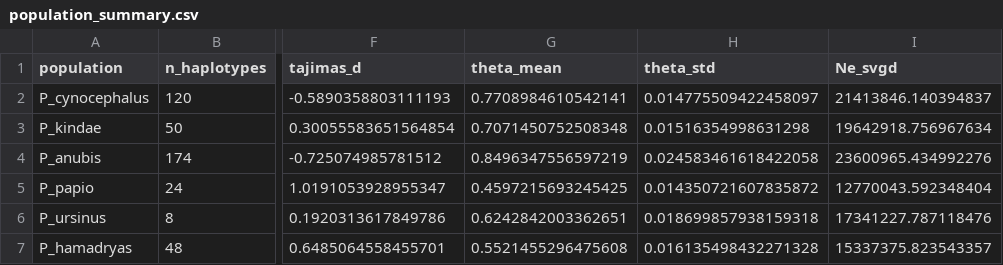
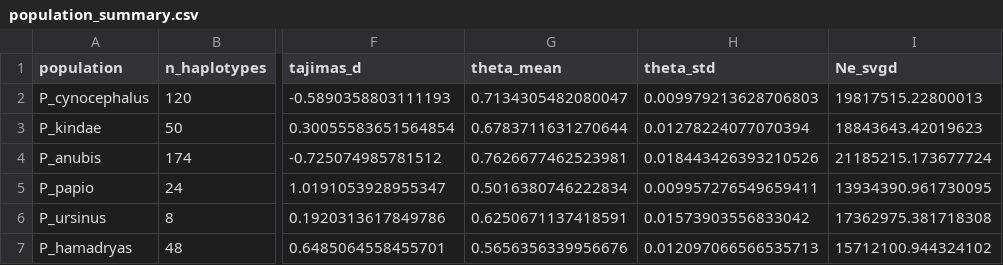
Before and after one commit to munch-group/emma-giraf, a CSV file: notebooks/results/population_summary.csv, drawn as a sheet; only a part is shown, gaps mark what is left out; the diff names each change by its address in the sheet, - before the commit and + after, or states it on an @@ line.

```diff
--- a/notebooks/results/population_summary.csv
+++ b/notebooks/results/population_summary.csv
-G2 (theta_mean): 0.7708984610542141
+G2 (theta_mean): 0.7134305482080047
-H2 (theta_std): 0.014775509422458097
+H2 (theta_std): 0.009979213628706803
-I2 (Ne_svgd): 21413846.140394837
+I2 (Ne_svgd): 19817515.22800013
-G3 (theta_mean): 0.7071450752508348
+G3 (theta_mean): 0.6783711631270644
-H3 (theta_std): 0.01516354998631298
+H3 (theta_std): 0.01278224077070394
-I3 (Ne_svgd): 19642918.756967634
+I3 (Ne_svgd): 18843643.42019623
-G4 (theta_mean): 0.8496347556597219
+G4 (theta_mean): 0.7626677462523981
-H4 (theta_std): 0.024583461618422058
+H4 (theta_std): 0.018443426393210526
-I4 (Ne_svgd): 23600965.434992276
+I4 (Ne_svgd): 21185215.173677724
-G5 (theta_mean): 0.4597215693245425
+G5 (theta_mean): 0.5016380746222834
-H5 (theta_std): 0.014350721607835872
+H5 (theta_std): 0.009957276549659411
-I5 (Ne_svgd): 12770043.592348404
+I5 (Ne_svgd): 13934390.961730095
-G6 (theta_mean): 0.6242842003362651
+G6 (theta_mean): 0.6250671137418591
-H6 (theta_std): 0.018699857938159318
+H6 (theta_std): 0.01573903556833042
-I6 (Ne_svgd): 17341227.787118476
+I6 (Ne_svgd): 17362975.381718308
-G7 (theta_mean): 0.5521455296475608
+G7 (theta_mean): 0.5656356339956676
-H7 (theta_std): 0.016135498432271328
+H7 (theta_std): 0.012097066566535713
-I7 (Ne_svgd): 15337375.823543357
+I7 (Ne_svgd): 15712100.944324102
```
Also changed, not shown: notebooks/results/svgd_results.csv, 1 other file.
